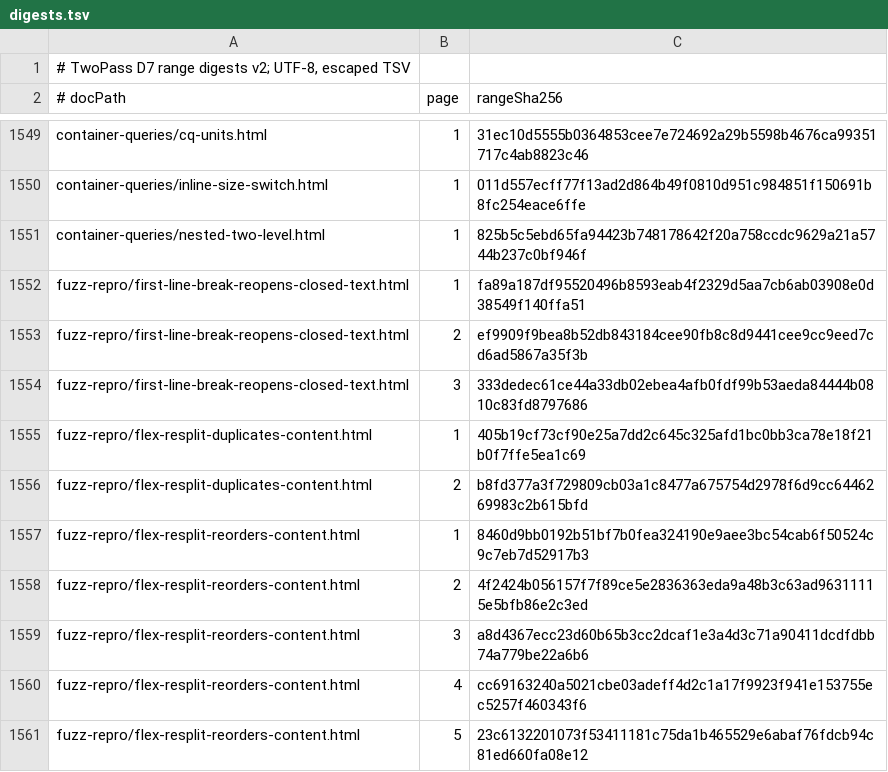
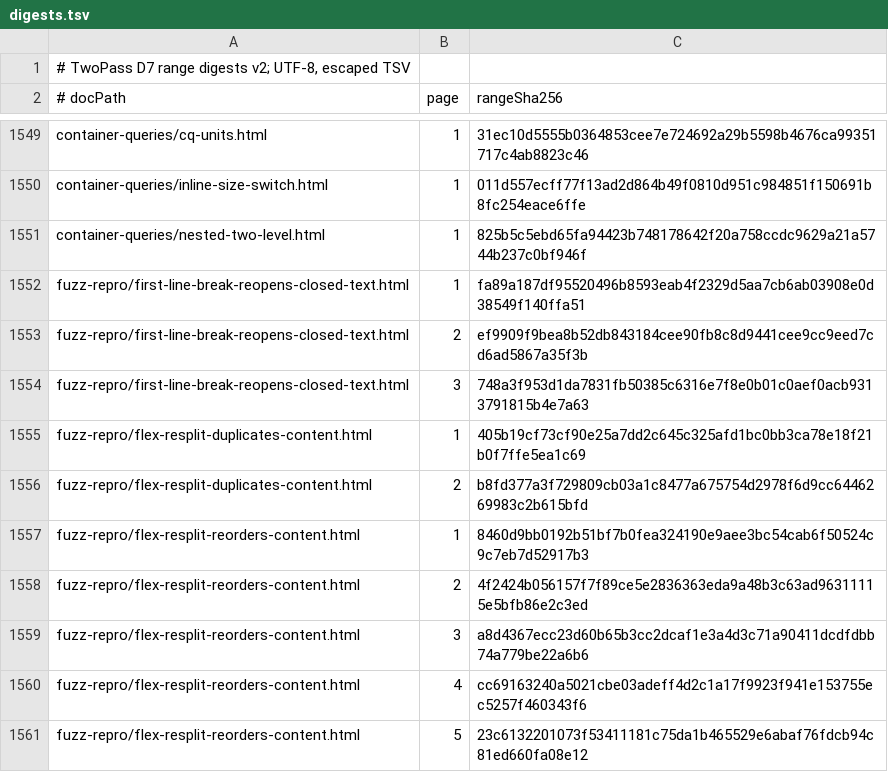
Before and after one commit to zamasoftnet/foliojet, a TSV file: files/unittest/twopass-digest/digests.tsv, drawn as a sheet; only a part is shown, gaps mark what is left out.

```diff
--- a/files/unittest/twopass-digest/digests.tsv
+++ b/files/unittest/twopass-digest/digests.tsv
@@ -1553,3 +1553,3 @@ fuzz-repro/first-line-break-reopens-closed-text.html	1	fa89a187df95520496b8593ea
 fuzz-repro/first-line-break-reopens-closed-text.html	2	ef9909f9bea8b52db843184cee90fb8c8d9441cee9cc9eed7cd6ad5867a35f3b
-fuzz-repro/first-line-break-reopens-closed-text.html	3	333dedec61ce44a33db02ebea4afb0fdf99b53aeda84444b0810c83fd8797686
+fuzz-repro/first-line-break-reopens-closed-text.html	3	748a3f953d1da7831fb50385c6316e7f8e0b01c0aef0acb9313791815b4e7a63
 fuzz-repro/flex-resplit-duplicates-content.html	1	405b19cf73cf90e25a7dd2c645c325afd1bc0bb3ca78e18f21b0f7ffe5ea1c69
```
Also changed, not shown: 9 other files.
